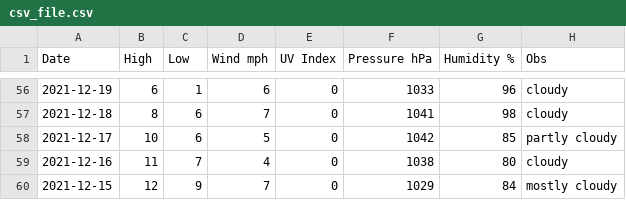
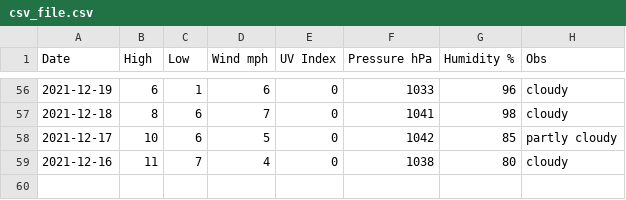
Before and after one commit to tu2/os_specific, a CSV file: linux/csv_file.csv, drawn as a sheet; only a part is shown, gaps mark what is left out; the diff names each change by its address in the sheet, - before the commit and + after, or states it on an @@ line.

Commit message:
Update csv_file.csv

```diff
--- a/linux/csv_file.csv
+++ b/linux/csv_file.csv
-row 60: 2021-12-15 | 12 | 9 | 7 | 0 | 1029 | 84 | mostly cloudy
```
